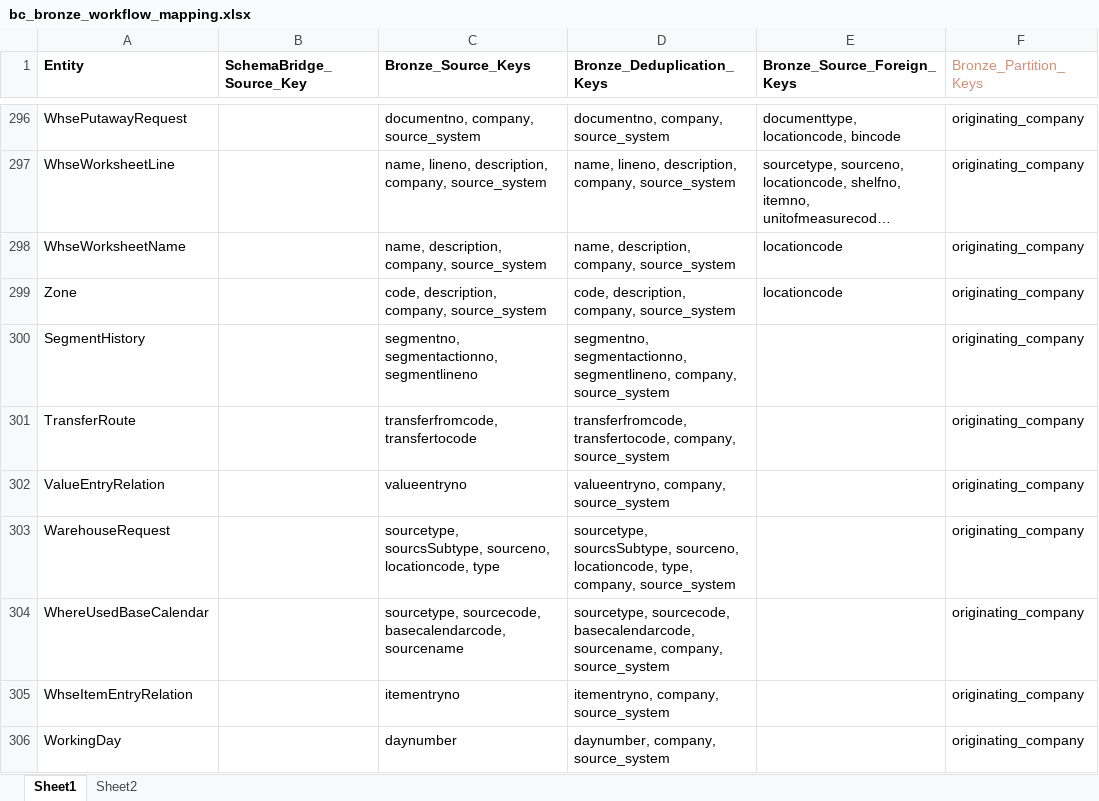
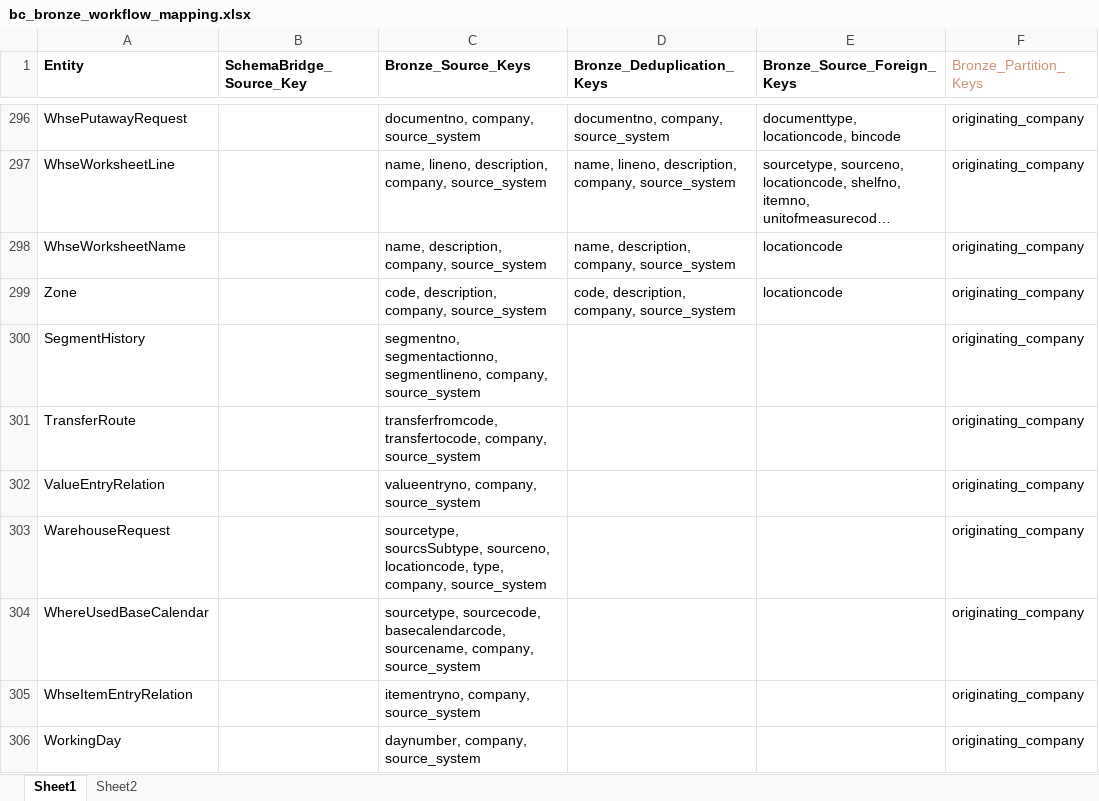
Before and after one commit to PeiXuCCG/Data-Warehouse, an Excel workbook: documentation/workflow/bc_bronze_workflow_mapping.xlsx, sheet Sheet1, drawn as a sheet; only a part is shown, gaps mark what is left out; long unchanged cells end in …; values as stored, in another font and other column widths than the file's, no borders; the diff names each change by its address in the sheet, - before the commit and + after, or states it on an @@ line.

Commit message:
Update BC Bronze workflow mapping Excel files

```diff
--- a/documentation/workflow/bc_bronze_workflow_mapping.xlsx (sheet Sheet1)
+++ b/documentation/workflow/bc_bronze_workflow_mapping.xlsx (sheet Sheet1)
-C300 (Bronze_Source_Keys): segmentno, segmentactionno, segmentlineno
+C300 (Bronze_Source_Keys): segmentno, segmentactionno, segmentlineno, company, source_system
-D300 (Bronze_Deduplication_Keys): segmentno, segmentactionno, segmentlineno, company, source_system
+D300 (Bronze_Deduplication_Keys): (empty)
-C301 (Bronze_Source_Keys): transferfromcode, transfertocode
+C301 (Bronze_Source_Keys): transferfromcode, transfertocode, company, source_system
-D301 (Bronze_Deduplication_Keys): transferfromcode, transfertocode, company, source_system
+D301 (Bronze_Deduplication_Keys): (empty)
-C302 (Bronze_Source_Keys): valueentryno
+C302 (Bronze_Source_Keys): valueentryno, company, source_system
-D302 (Bronze_Deduplication_Keys): valueentryno, company, source_system
+D302 (Bronze_Deduplication_Keys): (empty)
-C303 (Bronze_Source_Keys): …sourceno, locationcode, type
+C303 (Bronze_Source_Keys): …sourceno, locationcode, type, company, source_system
-D303 (Bronze_Deduplication_Keys): sourcetype, sourcsSubtype, sourceno, locationcode, type, company, source_system
+D303 (Bronze_Deduplication_Keys): (empty)
-C304 (Bronze_Source_Keys): …sourcecode, basecalendarcode, sourcename
+C304 (Bronze_Source_Keys): …sourcecode, basecalendarcode, sourcename, company, source_system
-D304 (Bronze_Deduplication_Keys): sourcetype, sourcecode, basecalendarcode, sourcename, company, source_system
+D304 (Bronze_Deduplication_Keys): (empty)
-C305 (Bronze_Source_Keys): itementryno
+C305 (Bronze_Source_Keys): itementryno, company, source_system
-D305 (Bronze_Deduplication_Keys): itementryno, company, source_system
+D305 (Bronze_Deduplication_Keys): (empty)
-C306 (Bronze_Source_Keys): daynumber
+C306 (Bronze_Source_Keys): daynumber, company, source_system
-D306 (Bronze_Deduplication_Keys): daynumber, company, source_system
+D306 (Bronze_Deduplication_Keys): (empty)
```
Also changed, not shown: 1 other file.
